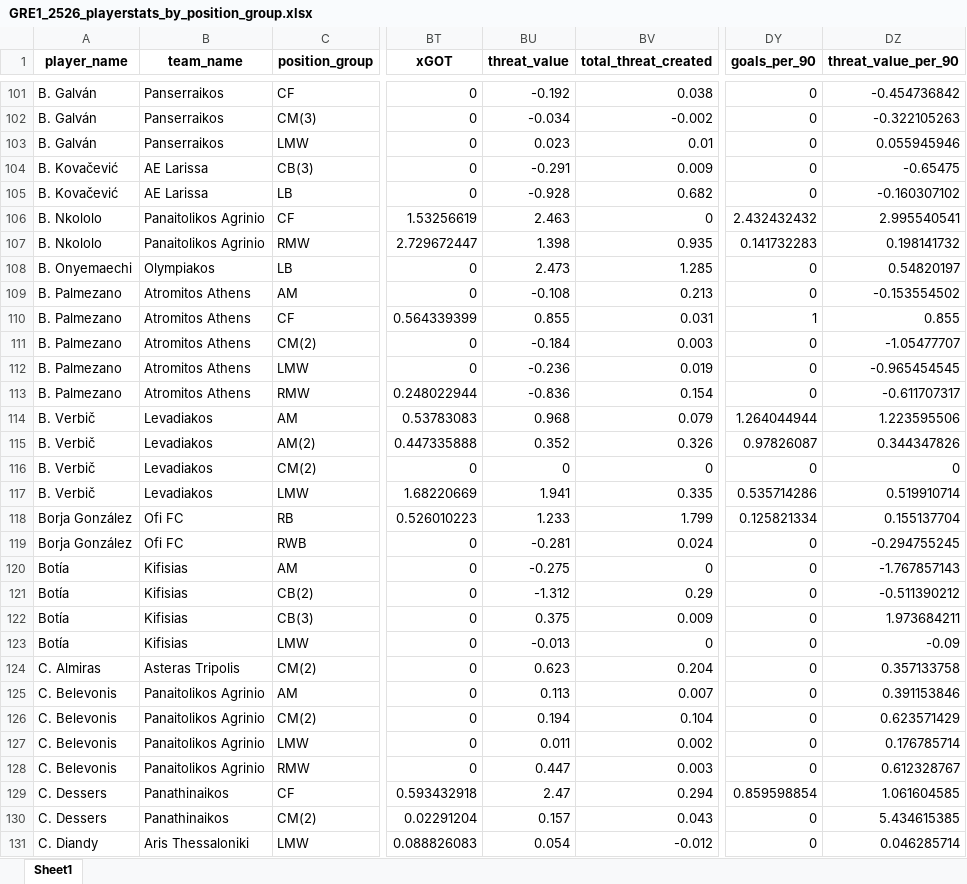
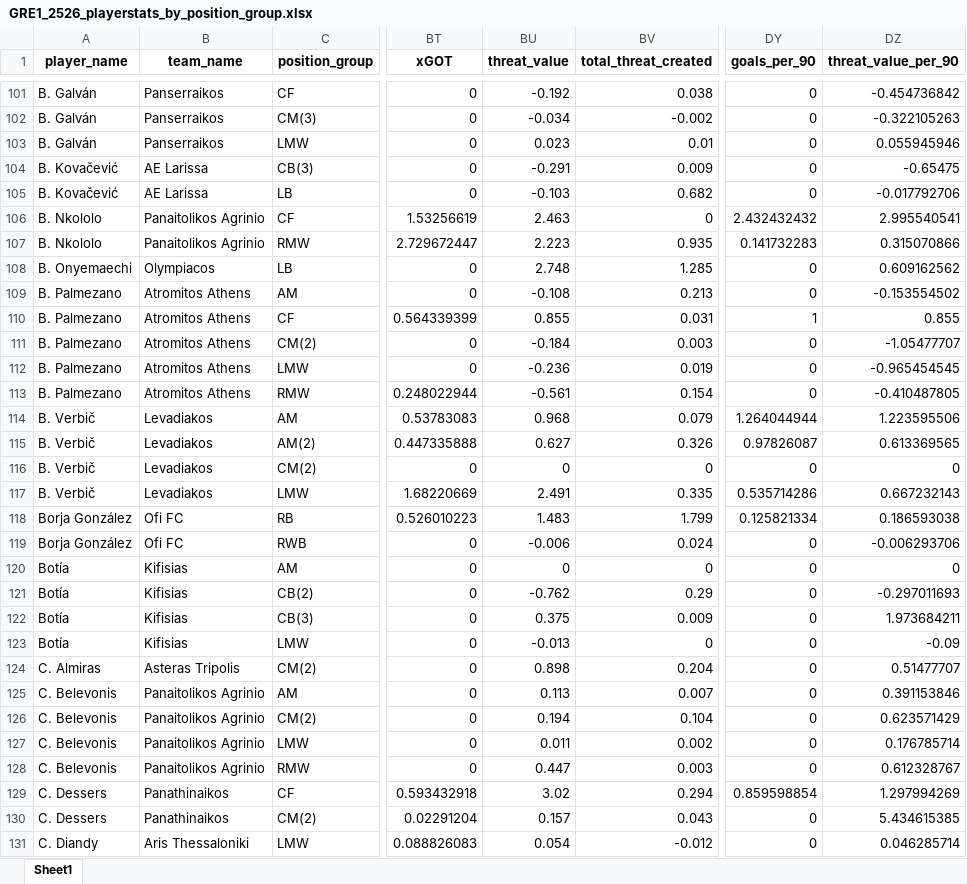
Before and after one commit to kwashaf/dashboard, an Excel workbook: GRE1_2526_playerstats_by_position_group.xlsx, sheet Sheet1, drawn as a sheet; only a part is shown, gaps mark what is left out; values as stored, in another font and other column widths than the file's, no borders; the diff covers the shown part only; the diff names each change by its address in the sheet, - before the commit and + after, or states it on an @@ line.

```diff
--- a/GRE1_2526_playerstats_by_position_group.xlsx (sheet Sheet1)
+++ b/GRE1_2526_playerstats_by_position_group.xlsx (sheet Sheet1)
-BU105 (threat_value): -0.928
+BU105 (threat_value): -0.103
-DZ105 (threat_value_per_90): -0.160307102
+DZ105 (threat_value_per_90): -0.017792706
-BU107 (threat_value): 1.398
+BU107 (threat_value): 2.223
-DZ107 (threat_value_per_90): 0.198141732
+DZ107 (threat_value_per_90): 0.315070866
-B108 (team_name): Olympiakos
+B108 (team_name): Olympiacos
-BU108 (threat_value): 2.473
+BU108 (threat_value): 2.748
-DZ108 (threat_value_per_90): 0.54820197
+DZ108 (threat_value_per_90): 0.609162562
-BU113 (threat_value): -0.836
+BU113 (threat_value): -0.561
-DZ113 (threat_value_per_90): -0.611707317
+DZ113 (threat_value_per_90): -0.410487805
-BU115 (threat_value): 0.352
+BU115 (threat_value): 0.627
-DZ115 (threat_value_per_90): 0.344347826
+DZ115 (threat_value_per_90): 0.613369565
-BU117 (threat_value): 1.941
+BU117 (threat_value): 2.491
-DZ117 (threat_value_per_90): 0.519910714
+DZ117 (threat_value_per_90): 0.667232143
-BU118 (threat_value): 1.233
+BU118 (threat_value): 1.483
-DZ118 (threat_value_per_90): 0.155137704
+DZ118 (threat_value_per_90): 0.186593038
-BU119 (threat_value): -0.281
+BU119 (threat_value): -0.006
-DZ119 (threat_value_per_90): -0.294755245
+DZ119 (threat_value_per_90): -0.006293706
-BU120 (threat_value): -0.275
+BU120 (threat_value): 0
-DZ120 (threat_value_per_90): -1.767857143
+DZ120 (threat_value_per_90): 0
-BU121 (threat_value): -1.312
+BU121 (threat_value): -0.762
-DZ121 (threat_value_per_90): -0.511390212
+DZ121 (threat_value_per_90): -0.297011693
-BU124 (threat_value): 0.623
+BU124 (threat_value): 0.898
-DZ124 (threat_value_per_90): 0.357133758
+DZ124 (threat_value_per_90): 0.51477707
-BU129 (threat_value): 2.47
+BU129 (threat_value): 3.02
-DZ129 (threat_value_per_90): 1.061604585
+DZ129 (threat_value_per_90): 1.297994269
```
Also changed, not shown: 688 edited cells elsewhere in this sheet, 2 other files.
